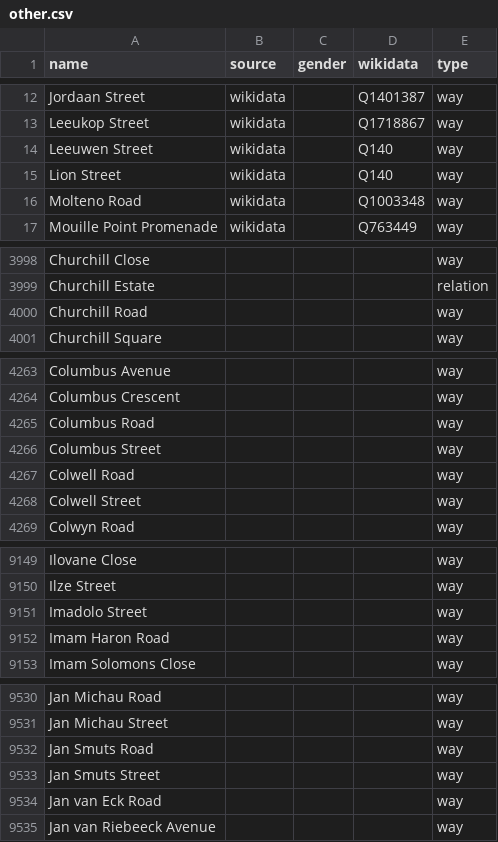
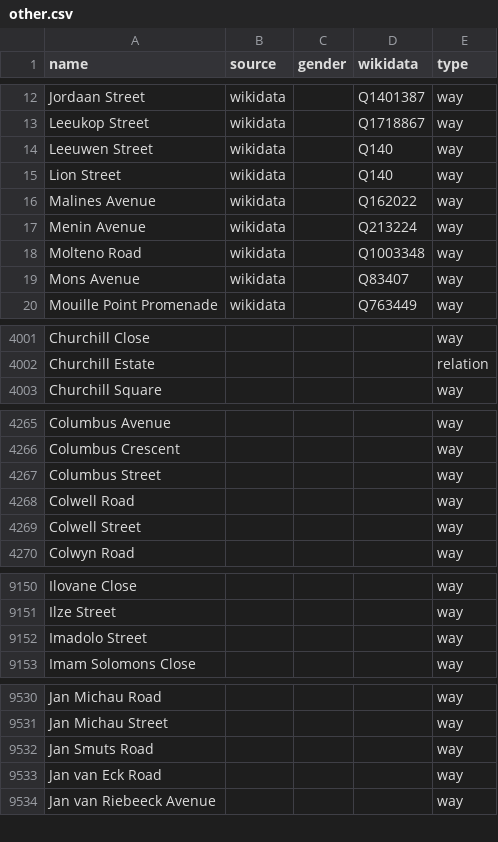
Before and after one commit to EqualStreetNames/equalstreetnames-capetown, a CSV file: data/other.csv, drawn as a sheet; only a part is shown, gaps mark what is left out; removed rows and columns are numbered as before the commit, all else as after; the diff covers the shown part only; the diff names each change by its address in the sheet, - before the commit and + after, or states it on an @@ line.

```diff
--- a/data/other.csv
+++ b/data/other.csv
+row 16: Malines Avenue | wikidata |  | Q162022 | way
+row 17: Menin Avenue | wikidata |  | Q213224 | way
+row 19: Mons Avenue | wikidata |  | Q83407 | way
-row 4000: Churchill Road |  |  |  | way
-row 4265: Columbus Road |  |  |  | way
-row 9152: Imam Haron Road |  |  |  | way
-row 9533: Jan Smuts Street |  |  |  | way
```
Also changed, not shown: 11 removed rows elsewhere in this file, data/gender.csv, 2 other files.
